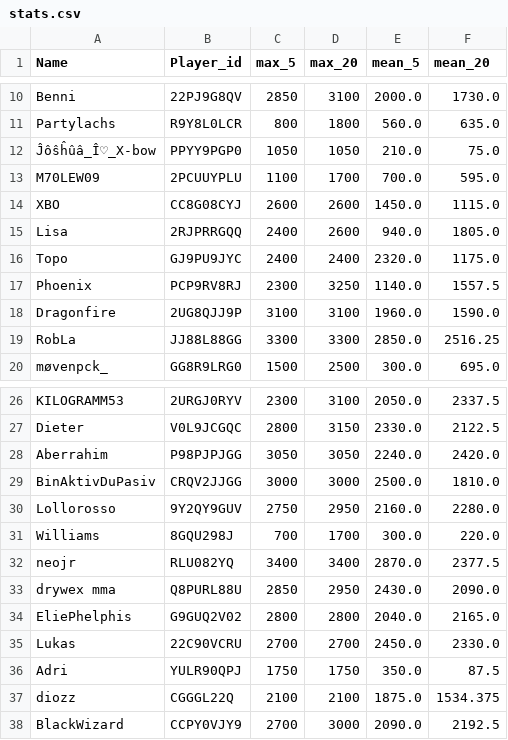
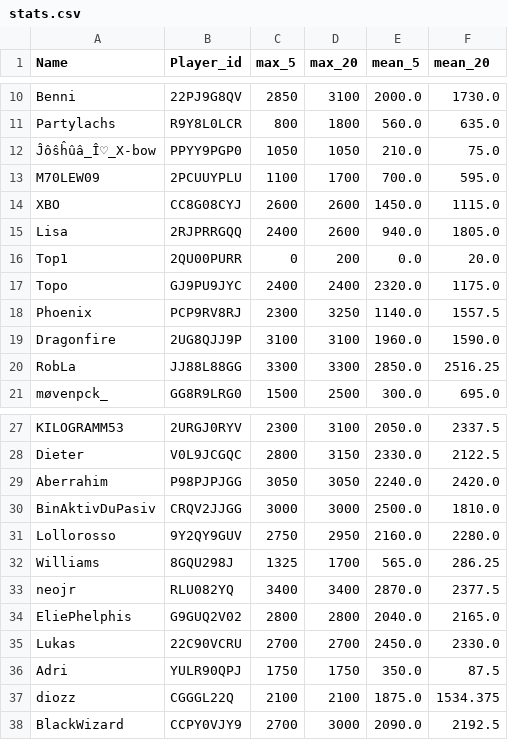
Before and after one commit to FabianL1908/ClashRoyalePerformance, a CSV file: stats.csv, drawn as a sheet; only a part is shown, gaps mark what is left out.

```diff
--- a/stats.csv
+++ b/stats.csv
@@ -15,2 +15,3 @@ XBO,CC8G08CYJ,2600,2600,1450.0,1115.0
 Lisa,2RJPRRGQQ,2400,2600,940.0,1805.0
+Top1,2QU00PURR,0,200,0.0,20.0
 Topo,GJ9PU9JYC,2400,2400,2320.0,1175.0
@@ -30,5 +31,4 @@ BinAktivDuPasiv,CRQV2JJGG,3000,3000,2500.0,1810.0
 Lollorosso,9Y2QY9GUV,2750,2950,2160.0,2280.0
-Williams,8GQU298J,700,1700,300.0,220.0
+Williams,8GQU298J,1325,1700,565.0,286.25
 neojr,RLU082YQ,3400,3400,2870.0,2377.5
-drywex mma,Q8PURL88U,2850,2950,2430.0,2090.0
 EliePhelphis,G9GUQ2V02,2800,2800,2040.0,2165.0
```
